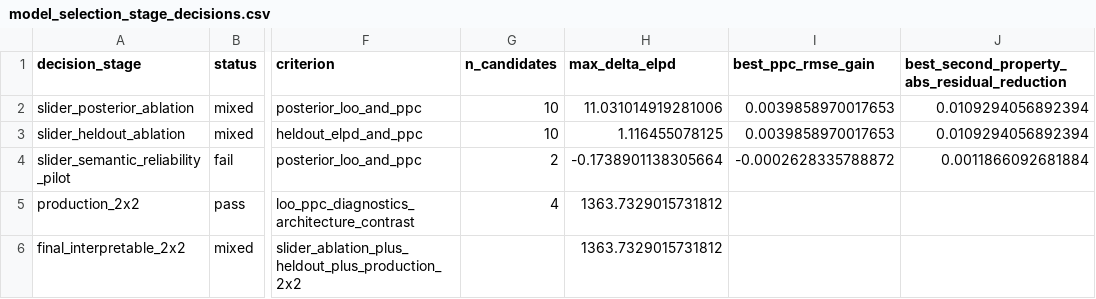
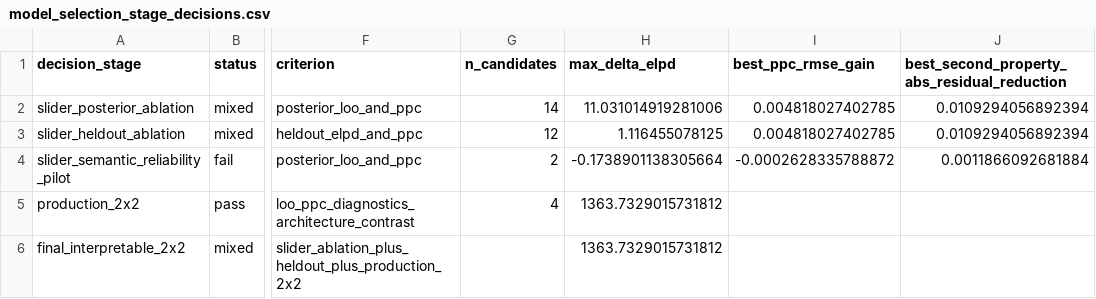
Before and after one commit to HeningWang/numpyro_adjective_modelling, a CSV file: analysis/results_model_selection/stats/model_selection_stage_decisions.csv, drawn as a sheet; only a part is shown, gaps mark what is left out; the diff names each change by its address in the sheet, - before the commit and + after, or states it on an @@ line.

```diff
--- a/analysis/results_model_selection/stats/model_selection_stage_decisions.csv
+++ b/analysis/results_model_selection/stats/model_selection_stage_decisions.csv
-G2 (n_candidates): 10
+G2 (n_candidates): 14
-I2:I3 (best_ppc_rmse_gain): 0.0039858970017653
+I2:I3 (best_ppc_rmse_gain): 0.004818027402785
-G3 (n_candidates): 10
+G3 (n_candidates): 12
```
Also changed, not shown: analysis/results_model_selection/stats/model_selection_candidate_scores.csv, analysis/results_model_selection/stats/model_selection_evidence_status.csv, 23 other files.
